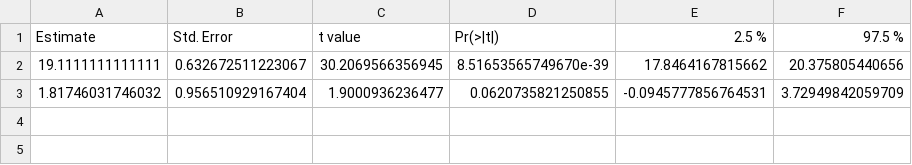
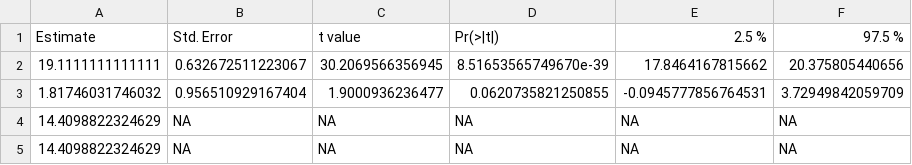
Before and after one commit to maaikewalraad/psychedelics, a CSV file: Output/Estimates_olr.csv, drawn as a sheet.

```diff
--- a/Output/Estimates_olr.csv
+++ b/Output/Estimates_olr.csv
@@ -3 +3,3 @@
 1.81746031746032,0.956510929167404,1.9000936236477,0.0620735821250855,-0.0945777856764531,3.72949842059709
+14.4098822324629,NA,NA,NA,NA,NA
+14.4098822324629,NA,NA,NA,NA,NA
```
Also changed, not shown: 2 other files.
